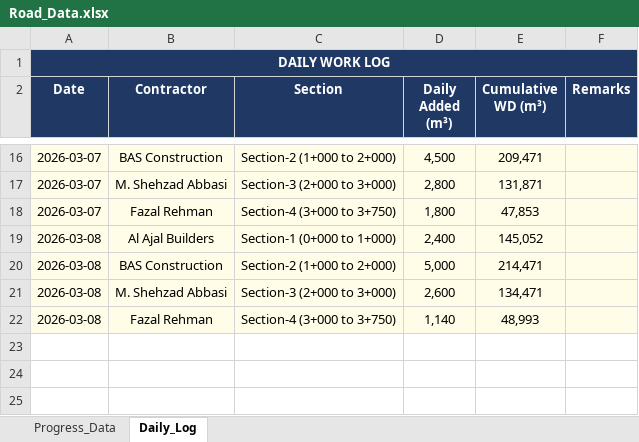
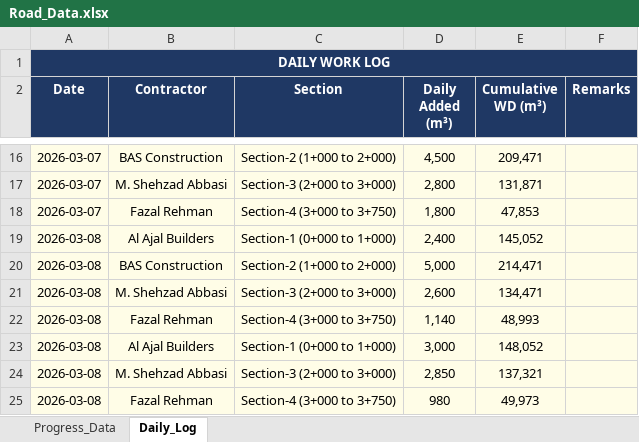
Before and after one commit to Measaan/Margalla-Earthwork-Fill-Dashboard, an Excel workbook: Road_Data.xlsx, sheet Daily_Log, drawn as a sheet; only a part is shown, gaps mark what is left out; values as stored, in another font and other column widths than the file's, no borders; the diff names each change by its address in the sheet, - before the commit and + after, or states it on an @@ line.

Commit message:
Daily update 08/03/2026 22:35:12.10

```diff
--- a/Road_Data.xlsx (sheet Daily_Log)
+++ b/Road_Data.xlsx (sheet Daily_Log)
+row 23: 2026-03-08 | Al Ajal Builders | Section-1 (0+000 to 1+000) | 3,000 | 148,052
+row 24: 2026-03-08 | M. Shehzad Abbasi | Section-3 (2+000 to 3+000) | 2,850 | 137,321
+row 25: 2026-03-08 | Fazal Rehman | Section-4 (3+000 to 3+750) | 980 | 49,973
```
Also changed, not shown: sheet Progress_Data, 1 other file.
